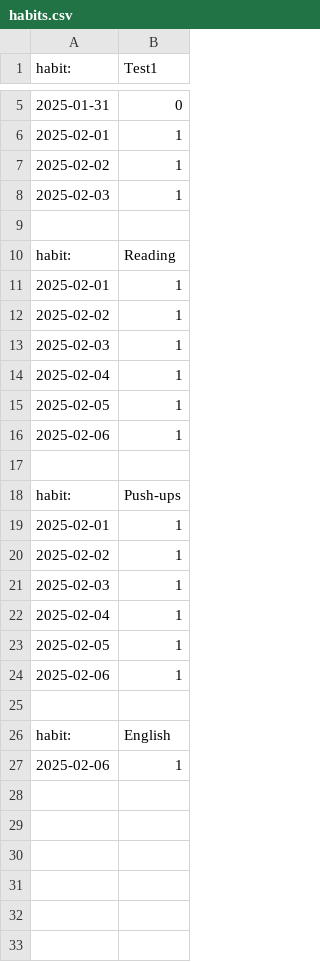
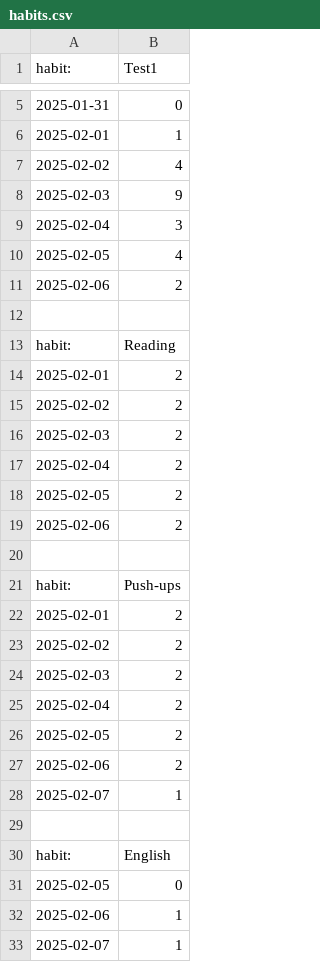
Before and after one commit to heX16/Habits, a CSV file: habbits_simple_tracker/habbits_app_web/habits.csv, drawn as a sheet; only a part is shown, gaps mark what is left out.

```diff
--- a/habbits_simple_tracker/habbits_app_web/habits.csv
+++ b/habbits_simple_tracker/habbits_app_web/habits.csv
@@ -6,22 +6,28 @@ habit:,Test1
 2025-02-01,1
-2025-02-02,1
-2025-02-03,1
+2025-02-02,4
+2025-02-03,9
+2025-02-04,3
+2025-02-05,4
+2025-02-06,2
 
 habit:,Reading
-2025-02-01,1
-2025-02-02,1
-2025-02-03,1
-2025-02-04,1
-2025-02-05,1
-2025-02-06,1
+2025-02-01,2
+2025-02-02,2
+2025-02-03,2
+2025-02-04,2
+2025-02-05,2
+2025-02-06,2
 
 habit:,Push-ups
-2025-02-01,1
-2025-02-02,1
-2025-02-03,1
-2025-02-04,1
-2025-02-05,1
-2025-02-06,1
+2025-02-01,2
+2025-02-02,2
+2025-02-03,2
+2025-02-04,2
+2025-02-05,2
+2025-02-06,2
+2025-02-07,1
 
 habit:,English
+2025-02-05,0
 2025-02-06,1
+2025-02-07,1
```
Also changed, not shown: 5 other files.
